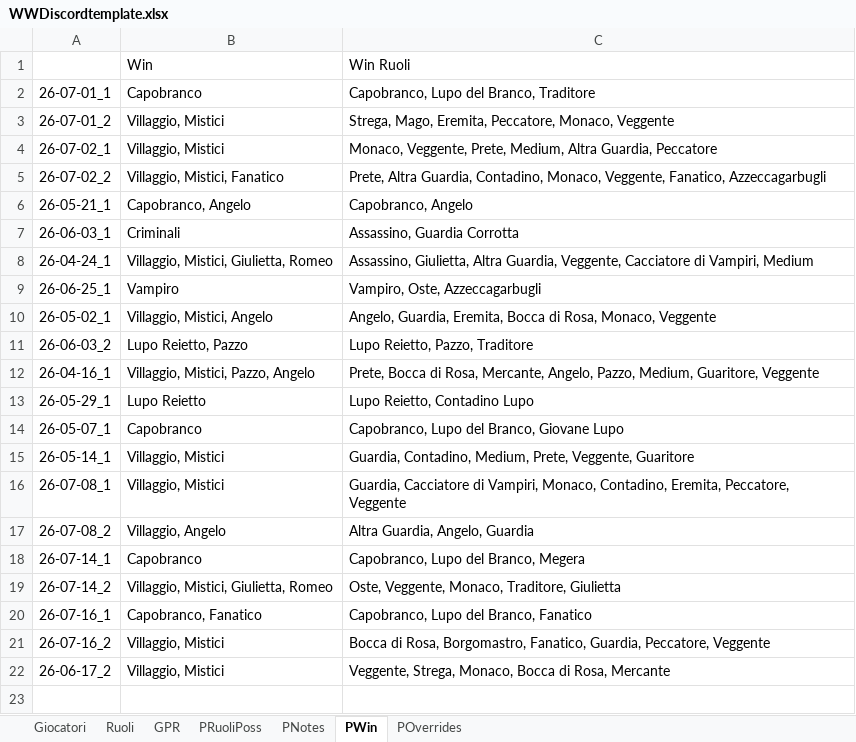
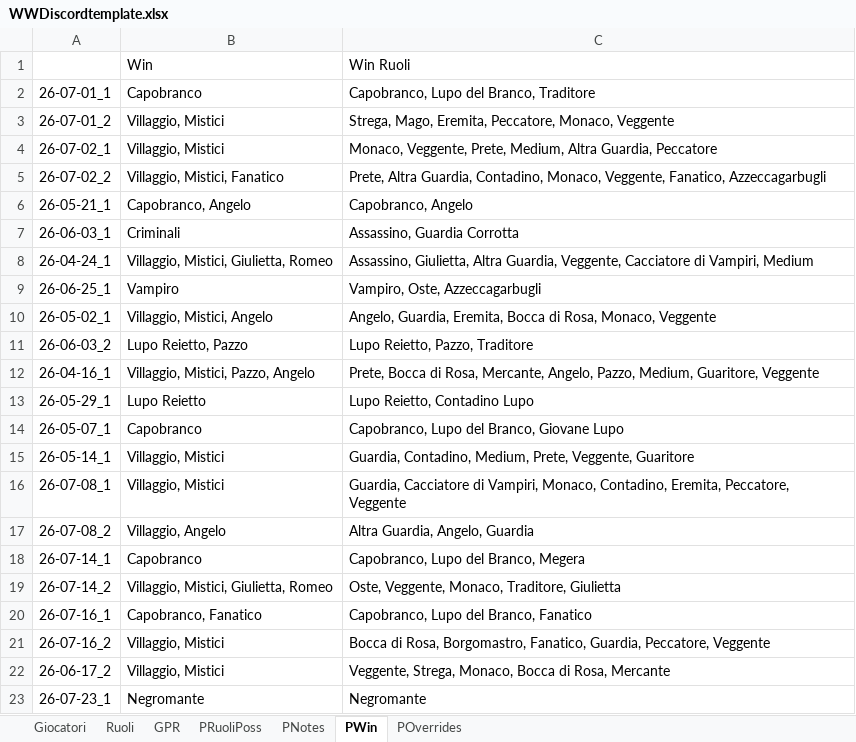
Before and after one commit to FilippoMart/WW-Discord, an Excel workbook: WWDiscordtemplate.xlsx, sheet PWin, drawn as a sheet; values as stored, in another font and other column widths than the file's, no borders; the diff names each change by its address in the sheet, - before the commit and + after, or states it on an @@ line.

Commit message:
Add fan-made roles Capobranco Maledetto and Giullare Modificato; add game 26-07-23_1: Negromante win (Davide only)

```diff
--- a/WWDiscordtemplate.xlsx (sheet PWin)
+++ b/WWDiscordtemplate.xlsx (sheet PWin)
+row 23: 26-07-23_1 | Negromante | Negromante
```
Also changed, not shown: sheet Ruoli, sheet GPR, sheet POverrides, sheet PRuoliPoss, sheet PNotes, 1 other file.
